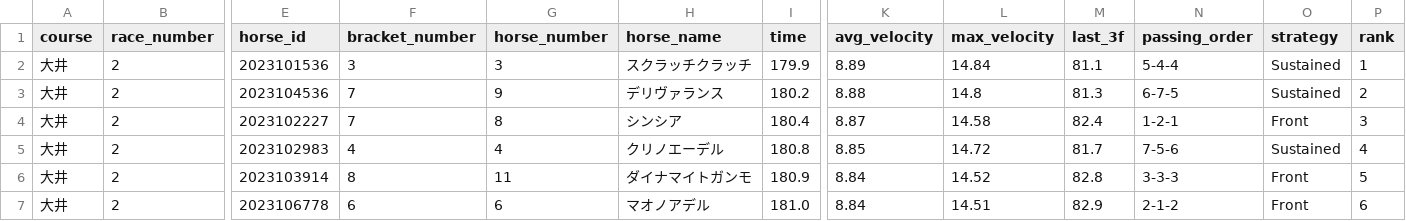
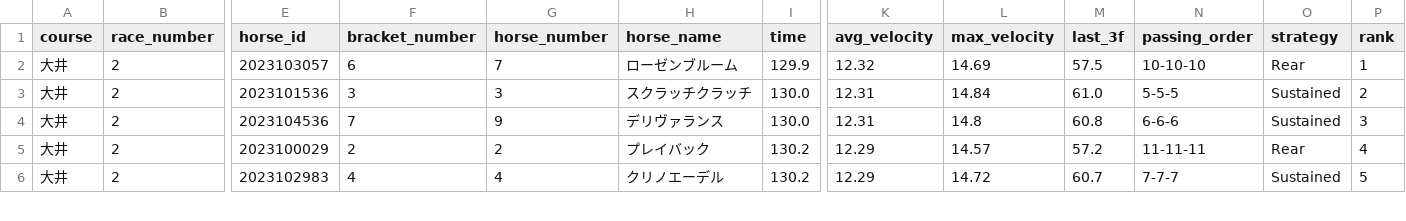
Before and after one commit to My-Game-Manage/NKSimulator, a CSV file: results/simulation_20260325.csv, drawn as a sheet; only a part is shown, gaps mark what is left out; removed rows and columns are numbered as before the commit, all else as after; rows hold the shown columns only; the diff covers the shown part only; the diff names each change by its address in the sheet, - before the commit and + after, or states it on an @@ line.

```diff
--- a/results/simulation_20260325.csv
+++ b/results/simulation_20260325.csv
+row 2: 大井 | 2 | 2023103057 | 6 | 7 | ローゼンブルーム | 129.9 | 12.32 | 14.69 | 57.5 | 10-10-10 | Rear | 1
-I3 (time): 179.9
+I3 (time): 130.0
-K3 (avg_velocity): 8.89
+K3 (avg_velocity): 12.31
-M3 (last_3f): 81.1
+M3 (last_3f): 61.0
-N3 (passing_order): 5-4-4
+N3 (passing_order): 5-5-5
-P3 (rank): 1
+P3 (rank): 2
-I4 (time): 180.2
+I4 (time): 130.0
-K4 (avg_velocity): 8.88
+K4 (avg_velocity): 12.31
-M4 (last_3f): 81.3
+M4 (last_3f): 60.8
-N4 (passing_order): 6-7-5
+N4 (passing_order): 6-6-6
-P4 (rank): 2
+P4 (rank): 3
-E5 (horse_id): 2023102227
+E5 (horse_id): 2023100029
-F5 (bracket_number): 7
+F5 (bracket_number): 2
-G5 (horse_number): 8
+G5 (horse_number): 2
-H5 (horse_name): シンシア
+H5 (horse_name): プレイバック
-I5 (time): 180.4
+I5 (time): 130.2
-K5 (avg_velocity): 8.87
+K5 (avg_velocity): 12.29
-L5 (max_velocity): 14.58
+L5 (max_velocity): 14.57
-M5 (last_3f): 82.4
+M5 (last_3f): 57.2
-N5 (passing_order): 1-2-1
+N5 (passing_order): 11-11-11
-O5 (strategy): Front
+O5 (strategy): Rear
-P5 (rank): 3
+P5 (rank): 4
-I6 (time): 180.8
+I6 (time): 130.2
-K6 (avg_velocity): 8.85
+K6 (avg_velocity): 12.29
-M6 (last_3f): 81.7
+M6 (last_3f): 60.7
-N6 (passing_order): 7-5-6
+N6 (passing_order): 7-7-7
-P6 (rank): 4
+P6 (rank): 5
-row 6: 大井 | 2 | 2023103914 | 8 | 11 | ダイナマイトガンモ | 180.9 | 8.84 | 14.52 | 82.8 | 3-3-3 | Front | 5
-row 7: 大井 | 2 | 2023106778 | 6 | 6 | マオノアデル | 181.0 | 8.84 | 14.51 | 82.9 | 2-1-2 | Front | 6
```
Also changed, not shown: 2 added rows, 1 removed row and 28 edited cells elsewhere in this file.
